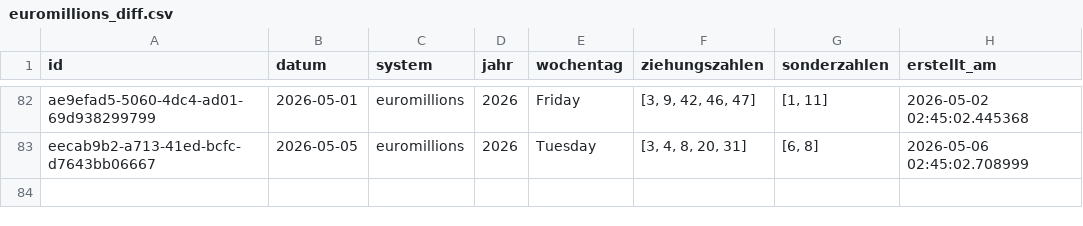
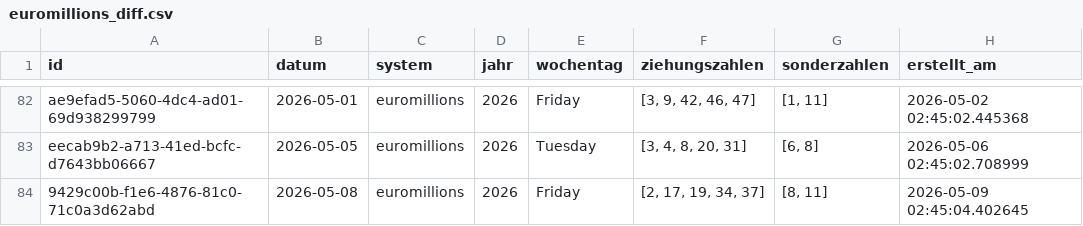
Before and after one commit to braamane/lotto, a CSV file: euromillions_diff.csv, drawn as a sheet; only a part is shown, gaps mark what is left out.

Commit message:
📤 Auto-Upload: neue Ziehungen für euromillions

```diff
--- a/euromillions_diff.csv
+++ b/euromillions_diff.csv
@@ -83 +83,2 @@ ae9efad5-5060-4dc4-ad01-69d938299799,2026-05-01,euromillions,2026,Friday,"[3, 9,
 eecab9b2-a713-41ed-bcfc-d7643bb06667,2026-05-05,euromillions,2026,Tuesday,"[3, 4, 8, 20, 31]","[6, 8]",2026-05-06 02:45:02.708999
+9429c00b-f1e6-4876-81c0-71c0a3d62abd,2026-05-08,euromillions,2026,Friday,"[2, 17, 19, 34, 37]","[8, 11]",2026-05-09 02:45:04.402645
```
